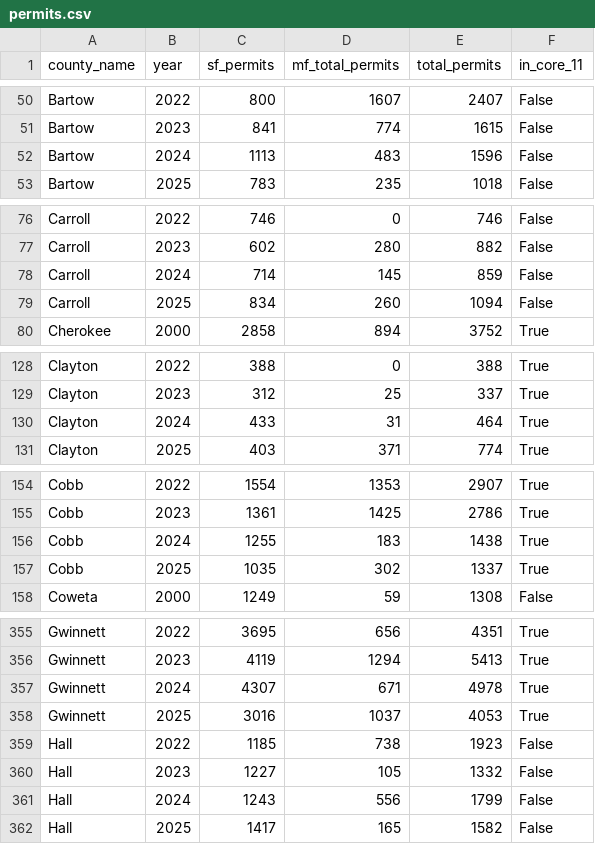
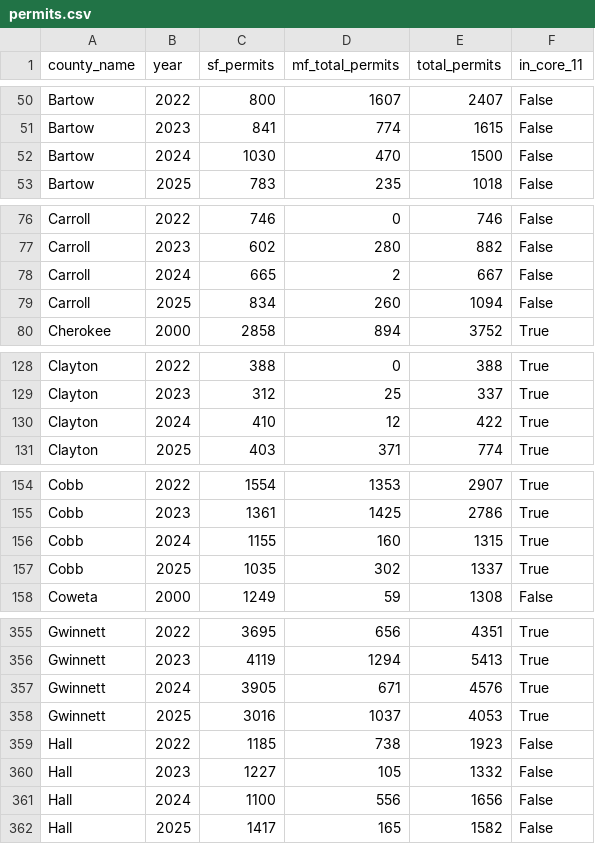
Before and after one commit to arc-research-analytics/21-county, a CSV file: data/output/permits.csv, drawn as a sheet; only a part is shown, gaps mark what is left out; the diff covers the shown part only.

```diff
--- a/data/output/permits.csv
+++ b/data/output/permits.csv
@@ -51,3 +51,3 @@ Bartow,2022,800,1607,2407,False
 Bartow,2023,841,774,1615,False
-Bartow,2024,1113,483,1596,False
+Bartow,2024,1030,470,1500,False
 Bartow,2025,783,235,1018,False
@@ -77,3 +77,3 @@ Carroll,2022,746,0,746,False
 Carroll,2023,602,280,882,False
-Carroll,2024,714,145,859,False
+Carroll,2024,665,2,667,False
 Carroll,2025,834,260,1094,False
@@ -129,3 +129,3 @@ Clayton,2022,388,0,388,True
 Clayton,2023,312,25,337,True
-Clayton,2024,433,31,464,True
+Clayton,2024,410,12,422,True
 Clayton,2025,403,371,774,True
@@ -155,3 +155,3 @@ Cobb,2022,1554,1353,2907,True
 Cobb,2023,1361,1425,2786,True
-Cobb,2024,1255,183,1438,True
+Cobb,2024,1155,160,1315,True
 Cobb,2025,1035,302,1337,True
@@ -356,3 +356,3 @@ Gwinnett,2022,3695,656,4351,True
 Gwinnett,2023,4119,1294,5413,True
-Gwinnett,2024,4307,671,4978,True
+Gwinnett,2024,3905,671,4576,True
 Gwinnett,2025,3016,1037,4053,True
@@ -360,3 +360,3 @@ Hall,2022,1185,738,1923,False
 Hall,2023,1227,105,1332,False
-Hall,2024,1243,556,1799,False
+Hall,2024,1100,556,1656,False
 Hall,2025,1417,165,1582,False
```
Also changed, not shown: 36 edited cells elsewhere in this file, data/output/health.csv.
